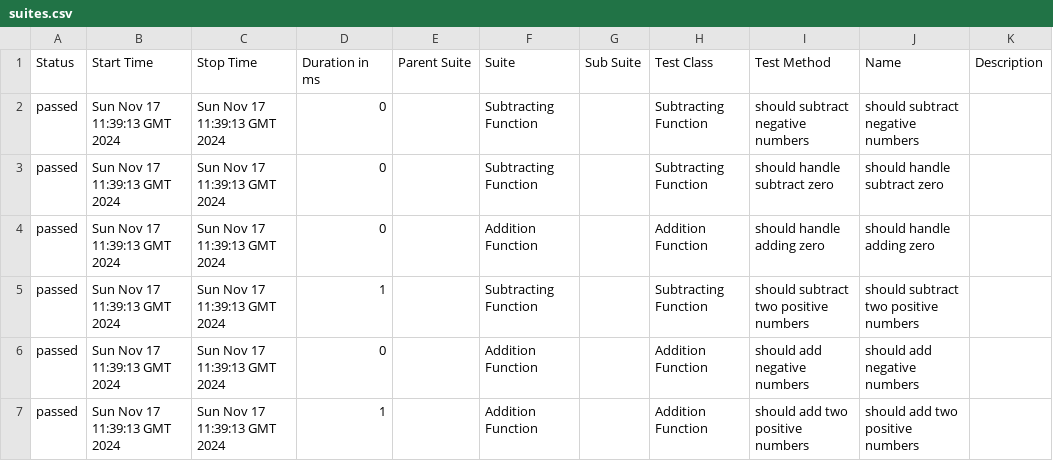
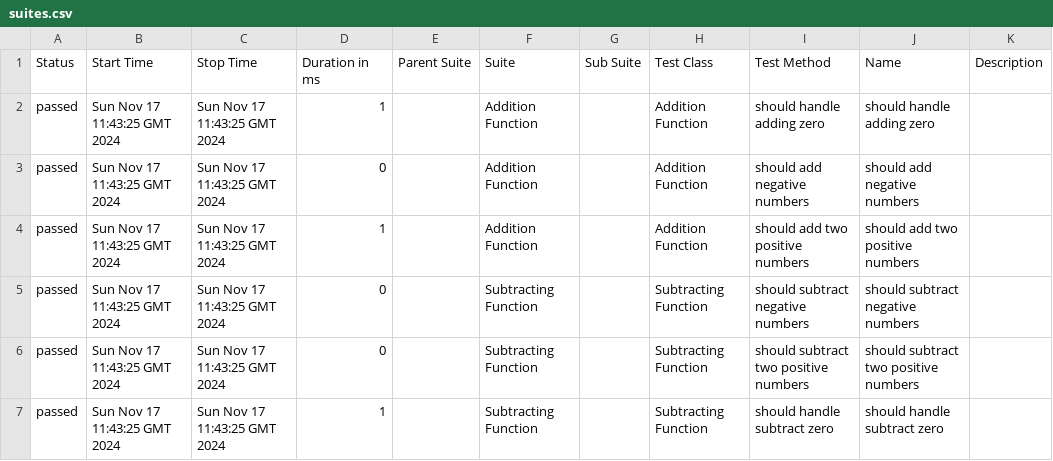
Before and after one commit to matekn/allure-to-pages-poc, a CSV file: data/suites.csv, drawn as a sheet.

```diff
--- a/data/suites.csv
+++ b/data/suites.csv
@@ -1,7 +1,7 @@
 "Status","Start Time","Stop Time","Duration in ms","Parent Suite","Suite","Sub Suite","Test Class","Test Method","Name","Description"
-"passed","Sun Nov 17 11:39:13 GMT 2024","Sun Nov 17 11:39:13 GMT 2024","0","","Subtracting Function","","Subtracting Function","should subtract negative numbers","should subtract negative numbers",""
-"passed","Sun Nov 17 11:39:13 GMT 2024","Sun Nov 17 11:39:13 GMT 2024","0","","Subtracting Function","","Subtracting Function","should handle subtract zero","should handle subtract zero",""
-"passed","Sun Nov 17 11:39:13 GMT 2024","Sun Nov 17 11:39:13 GMT 2024","0","","Addition Function","","Addition Function","should handle adding zero","should handle adding zero",""
-"passed","Sun Nov 17 11:39:13 GMT 2024","Sun Nov 17 11:39:13 GMT 2024","1","","Subtracting Function","","Subtracting Function","should subtract two positive numbers","should subtract two positive numbers",""
-"passed","Sun Nov 17 11:39:13 GMT 2024","Sun Nov 17 11:39:13 GMT 2024","0","","Addition Function","","Addition Function","should add negative numbers","should add negative numbers",""
-"passed","Sun Nov 17 11:39:13 GMT 2024","Sun Nov 17 11:39:13 GMT 2024","1","","Addition Function","","Addition Function","should add two positive numbers","should add two positive numbers",""
+"passed","Sun Nov 17 11:43:25 GMT 2024","Sun Nov 17 11:43:25 GMT 2024","1","","Addition Function","","Addition Function","should handle adding zero","should handle adding zero",""
+"passed","Sun Nov 17 11:43:25 GMT 2024","Sun Nov 17 11:43:25 GMT 2024","0","","Addition Function","","Addition Function","should add negative numbers","should add negative numbers",""
+"passed","Sun Nov 17 11:43:25 GMT 2024","Sun Nov 17 11:43:25 GMT 2024","1","","Addition Function","","Addition Function","should add two positive numbers","should add two positive numbers",""
+"passed","Sun Nov 17 11:43:25 GMT 2024","Sun Nov 17 11:43:25 GMT 2024","0","","Subtracting Function","","Subtracting Function","should subtract negative numbers","should subtract negative numbers",""
+"passed","Sun Nov 17 11:43:25 GMT 2024","Sun Nov 17 11:43:25 GMT 2024","0","","Subtracting Function","","Subtracting Function","should subtract two positive numbers","should subtract two positive numbers",""
+"passed","Sun Nov 17 11:43:25 GMT 2024","Sun Nov 17 11:43:25 GMT 2024","1","","Subtracting Function","","Subtracting Function","should handle subtract zero","should handle subtract zero",""
```
Also changed, not shown: 33 other files.
